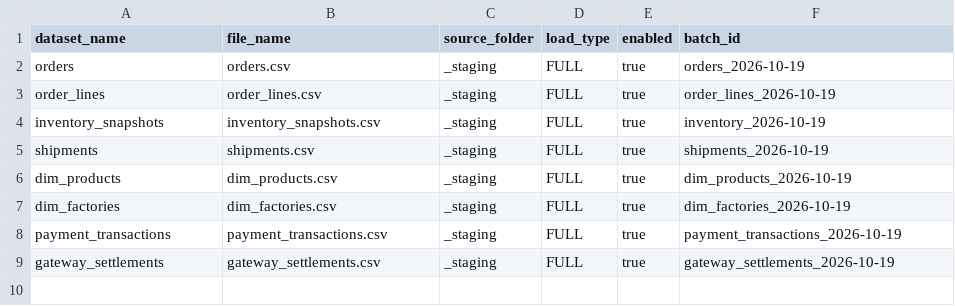
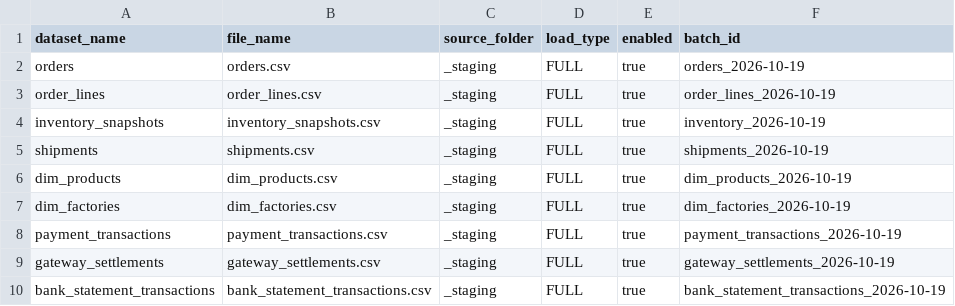
Before and after one commit to akshaytekam/resume-showcase-projects, a CSV file: Quince end-to-end data engineering project /adf/config/batch_ingestion_config.csv, drawn as a sheet; the diff names each change by its address in the sheet, - before the commit and + after, or states it on an @@ line.

Commit message:
Add bank_statement_transactions to batch ingestion config

```diff
--- a/Quince end-to-end data engineering project /adf/config/batch_ingestion_config.csv
+++ b/Quince end-to-end data engineering project /adf/config/batch_ingestion_config.csv
+row 10: bank_statement_transactions | bank_statement_transactions.csv | _staging | FULL | true | bank_statement_transactions_2026-10-19
```
